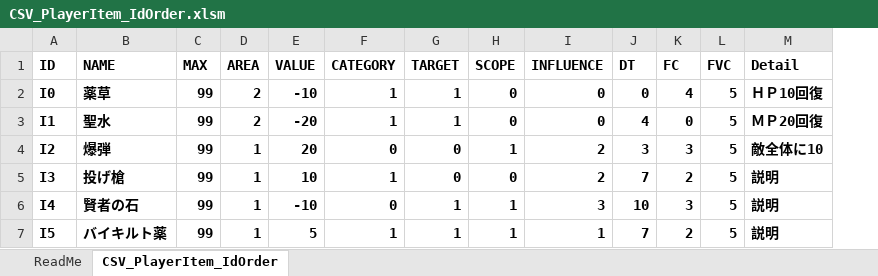
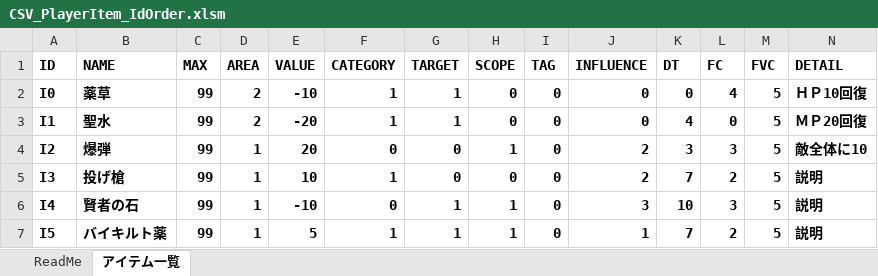
Before and after one commit to yakishi/Feeling, an Excel workbook: Tools/CSV_PlayerItem_IdOrder.xlsm, sheet アイテム一覧, drawn as a sheet; values as stored, in another font and other column widths than the file's, no borders; charts and pictures not drawn; addresses are those after the commit; the diff names each change by its address in the sheet, - before the commit and + after, or states it on an @@ line.

```diff
--- a/Tools/CSV_PlayerItem_IdOrder.xlsm (sheet アイテム一覧)
+++ b/Tools/CSV_PlayerItem_IdOrder.xlsm (sheet アイテム一覧)
-sheet tab: CSV_PlayerItem_IdOrder
+sheet tab: アイテム一覧
+column I (TAG), rows 2-7: all 0
-N1: Detail
+N1: DETAIL
```
Also changed, not shown: sheet ReadMe, charts or pictures, Tools/CSV_EquipmentList.xlsm, 8 other files.
